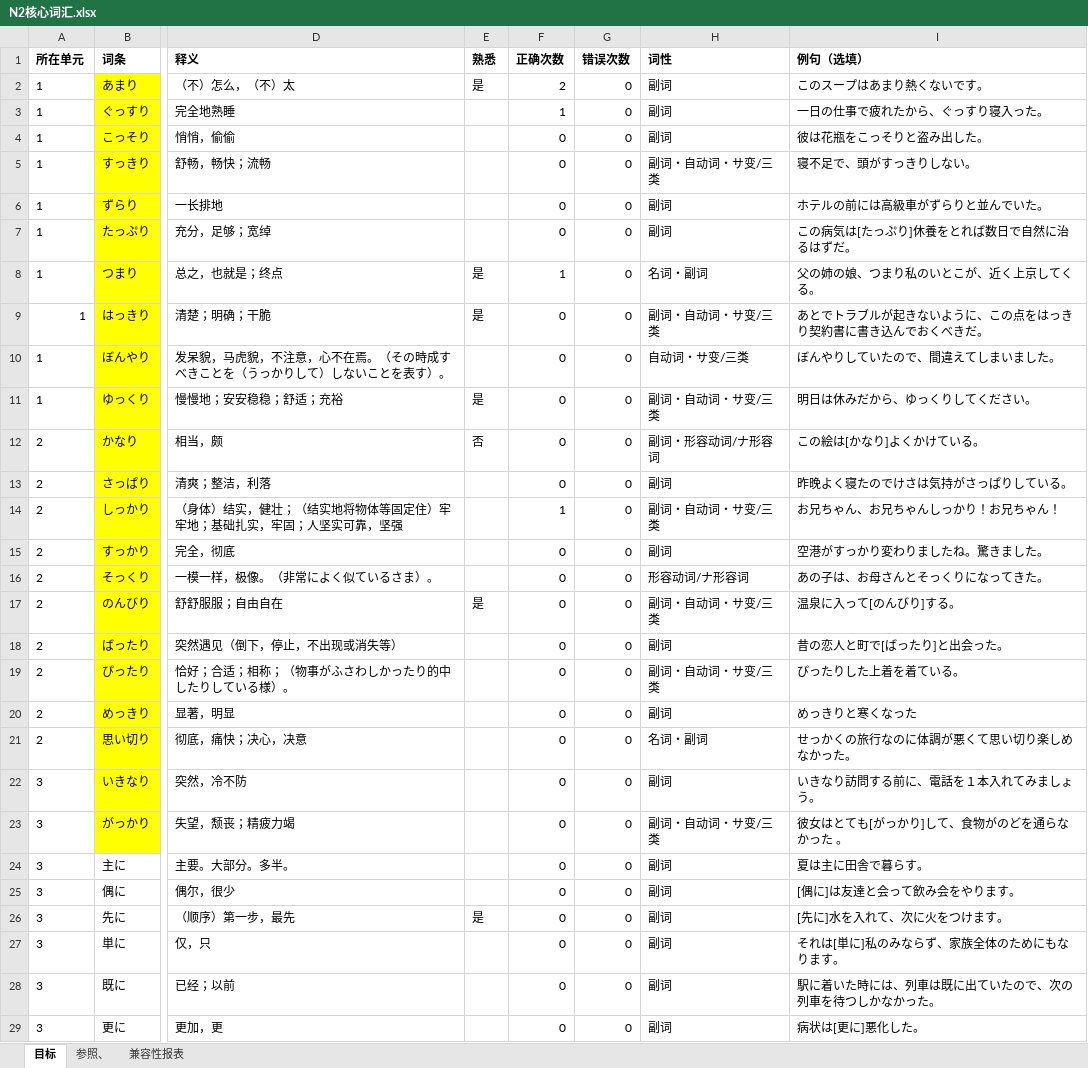
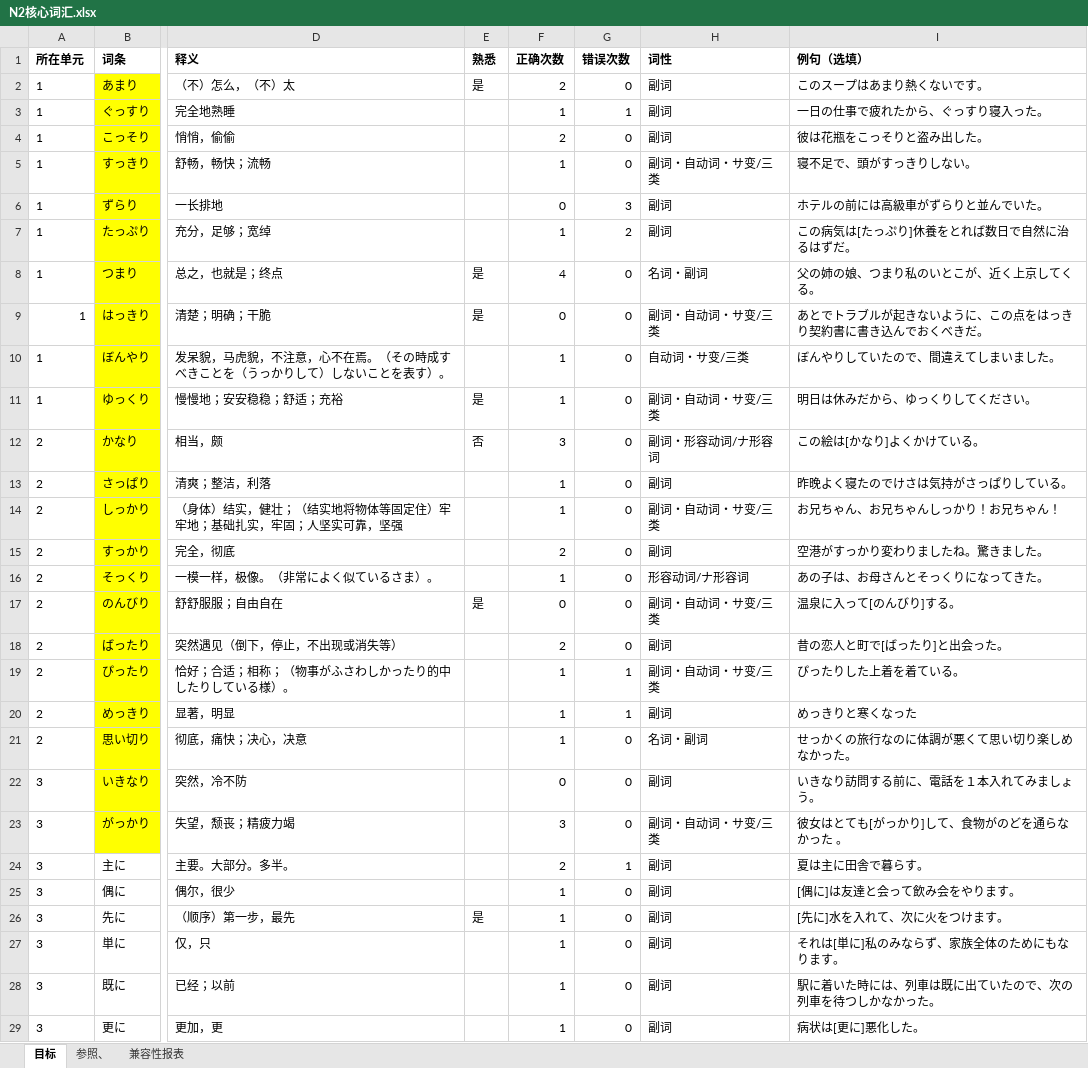
Before and after one commit to madingx/WordGame, an Excel workbook: N2核心词汇.xlsx, sheet 目标, drawn as a sheet; only a part is shown, gaps mark what is left out; values as stored, in another font and other column widths than the file's, no borders; the diff covers the shown part only; the diff names each change by its address in the sheet, - before the commit and + after, or states it on an @@ line.

```diff
--- a/N2核心词汇.xlsx (sheet 目标)
+++ b/N2核心词汇.xlsx (sheet 目标)
-G3 (错误次数): 0
+G3 (错误次数): 1
-F4 (正确次数): 0
+F4 (正确次数): 2
-F5 (正确次数): 0
+F5 (正确次数): 1
-G6 (错误次数): 0
+G6 (错误次数): 3
-F7 (正确次数): 0
+F7 (正确次数): 1
-G7 (错误次数): 0
+G7 (错误次数): 2
-F8 (正确次数): 1
+F8 (正确次数): 4
-F10:F11 (正确次数): 0
+F10:F11 (正确次数): 1
-F12 (正确次数): 0
+F12 (正确次数): 3
-F13 (正确次数): 0
+F13 (正确次数): 1
-F15 (正确次数): 0
+F15 (正确次数): 2
-F16 (正确次数): 0
+F16 (正确次数): 1
-F18 (正确次数): 0
+F18 (正确次数): 2
-F19:F21 (正确次数): 0
+F19:F21 (正确次数): 1
-G19:G20 (错误次数): 0
+G19:G20 (错误次数): 1
-F23 (正确次数): 0
+F23 (正确次数): 3
-F24 (正确次数): 0
+F24 (正确次数): 2
-G24 (错误次数): 0
+G24 (错误次数): 1
-F25:F29 (正确次数): 0
+F25:F29 (正确次数): 1
```
Also changed, not shown: 735 edited cells elsewhere in this sheet, 1 other file.
